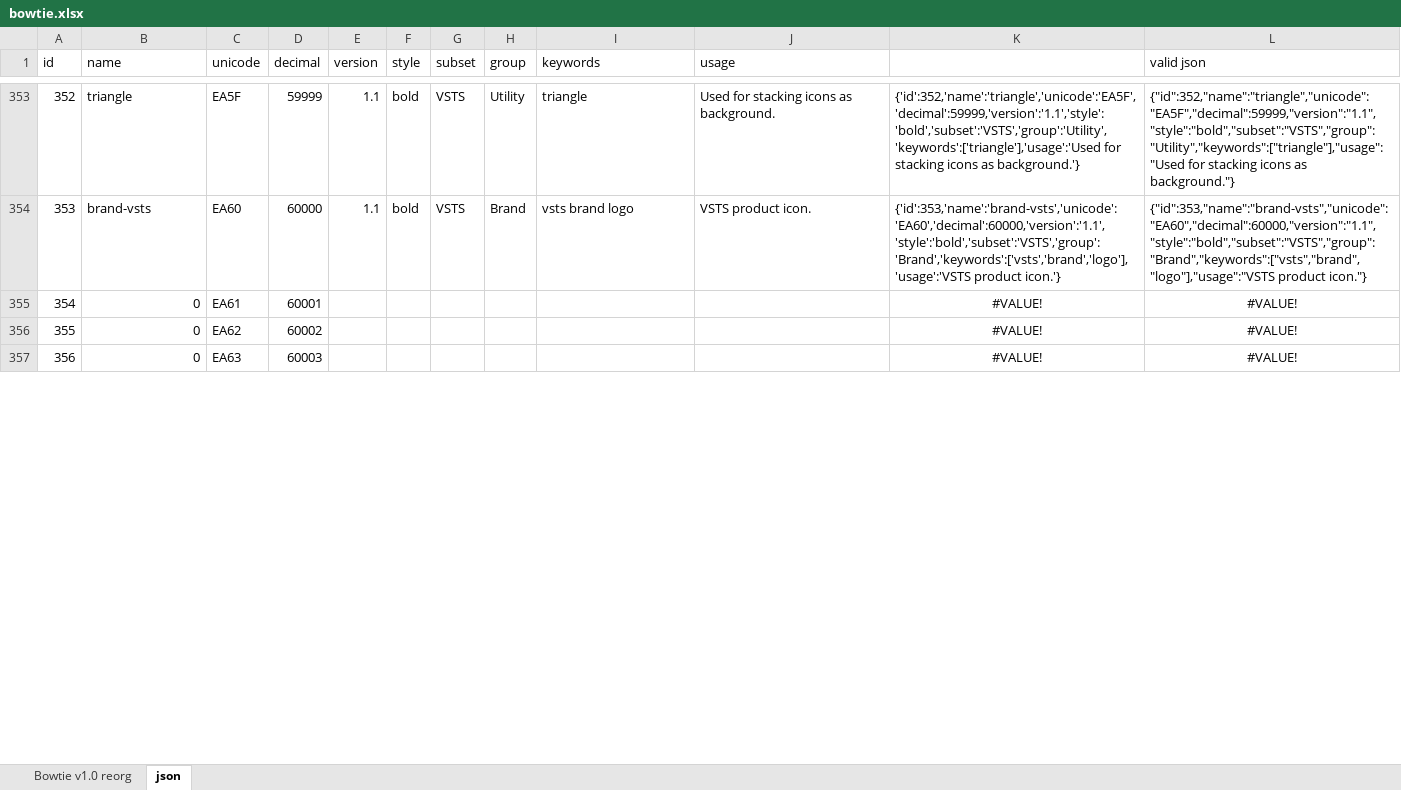
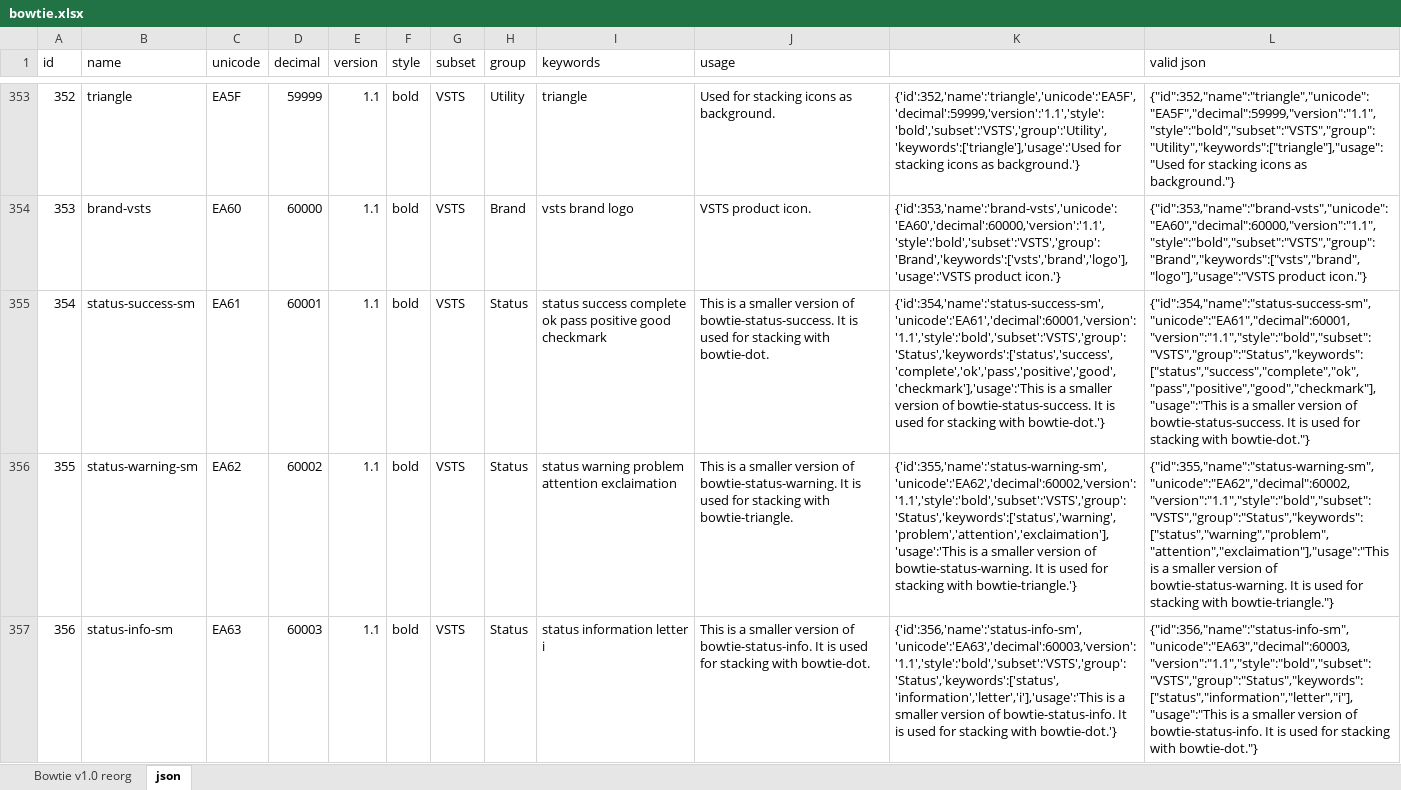
Before and after one commit to chryw/vsfi, an Excel workbook: source/bowtie.xlsx, sheet json, drawn as a sheet; only a part is shown, gaps mark what is left out; values as stored, in another font and other column widths than the file's, no borders; the diff covers the shown part only; the diff names each change by its address in the sheet, - before the commit and + after, or states it on an @@ line.

Commit message:
added smaller version status icons for stacking; updated demo page guideline

```diff
--- a/source/bowtie.xlsx (sheet json)
+++ b/source/bowtie.xlsx (sheet json)
-B355 (name): 0
+B355 (name): status-success-sm
-E355:E357 (version): (empty)
+E355:E357 (version): 1.1
-F355:F357 (style): (empty)
+F355:F357 (style): bold
-G355:G357 (subset): (empty)
+G355:G357 (subset): VSTS
-H355:H357 (group): (empty)
+H355:H357 (group): Status
-I355 (keywords): (empty)
+I355 (keywords): status success complete ok pass positive good checkmark
-J355 (usage): (empty)
+J355 (usage): This is a smaller version of bowtie-status-success. It is used for stacking with bowtie-dot.
-K355: #VALUE!
+K355: {'id':354,'name':'status-success-sm','unicode':'EA61','decimal':60001,'version':'1.1','style':'bold','subset':'VSTS','group':'Status','keywords':['status','success','complete','ok','pass','positive','good','checkmark'],'usage':'This is a smaller version of bowtie-status-success. It is used for stacking with bowtie-dot.'}
-K355:L357 alignment: center
+K355:L357 alignment: left
-L355 (valid json): #VALUE!
+L355 (valid json): {"id":354,"name":"status-success-sm","unicode":"EA61","decimal":60001,"version":"1.1","style":"bold","subset":"VSTS","group":"Status","keywords":["status","success","complete","ok","pass","positive","good","checkmark"],"usage":"This is a smaller version of bowtie-status-success. It is used for stacking with bowtie-dot."}
-B356 (name): 0
+B356 (name): status-warning-sm
-I356 (keywords): (empty)
+I356 (keywords): status warning problem attention exclaimation
-J356 (usage): (empty)
+J356 (usage): This is a smaller version of bowtie-status-warning. It is used for stacking with bowtie-triangle.
-K356: #VALUE!
+K356: {'id':355,'name':'status-warning-sm','unicode':'EA62','decimal':60002,'version':'1.1','style':'bold','subset':'VSTS','group':'Status','keywords':['status','warning','problem','attention','exclaimation'],'usage':'This is a smaller version of bowtie-status-warning. It is used for stacking with bowtie-triangle.'}
-L356 (valid json): #VALUE!
+L356 (valid json): {"id":355,"name":"status-warning-sm","unicode":"EA62","decimal":60002,"version":"1.1","style":"bold","subset":"VSTS","group":"Status","keywords":["status","warning","problem","attention","exclaimation"],"usage":"This is a smaller version of bowtie-status-warning. It is used for stacking with bowtie-triangle."}
-B357 (name): 0
+B357 (name): status-info-sm
-I357 (keywords): (empty)
+I357 (keywords): status information letter i
-J357 (usage): (empty)
+J357 (usage): This is a smaller version of bowtie-status-info. It is used for stacking with bowtie-dot.
-K357: #VALUE!
+K357: {'id':356,'name':'status-info-sm','unicode':'EA63','decimal':60003,'version':'1.1','style':'bold','subset':'VSTS','group':'Status','keywords':['status','information','letter','i'],'usage':'This is a smaller version of bowtie-status-info. It is used for stacking with bowtie-dot.'}
-L357 (valid json): #VALUE!
+L357 (valid json): {"id":356,"name":"status-info-sm","unicode":"EA63","decimal":60003,"version":"1.1","style":"bold","subset":"VSTS","group":"Status","keywords":["status","information","letter","i"],"usage":"This is a smaller version of bowtie-status-info. It is used for stacking with bowtie-dot."}
```
Also changed, not shown: 72 edited cells and cell formats elsewhere in this sheet, sheet Bowtie v1.0 reorg, charts or pictures, 29 other files.
